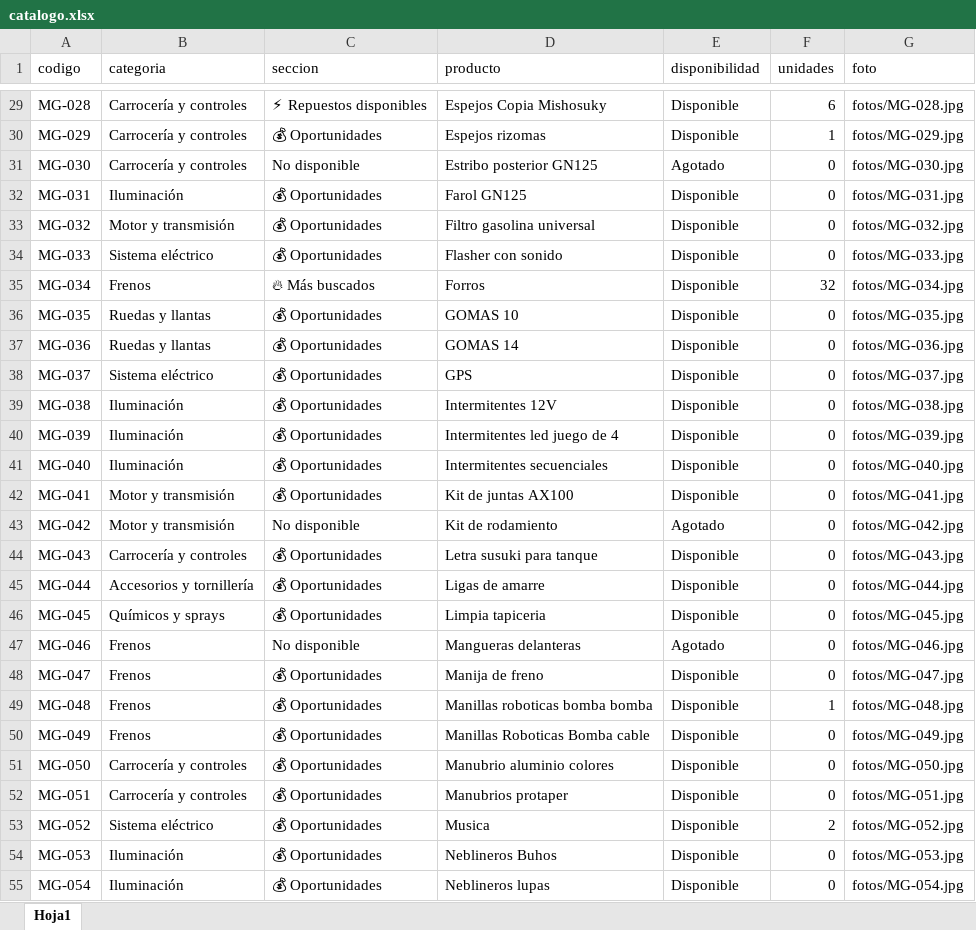
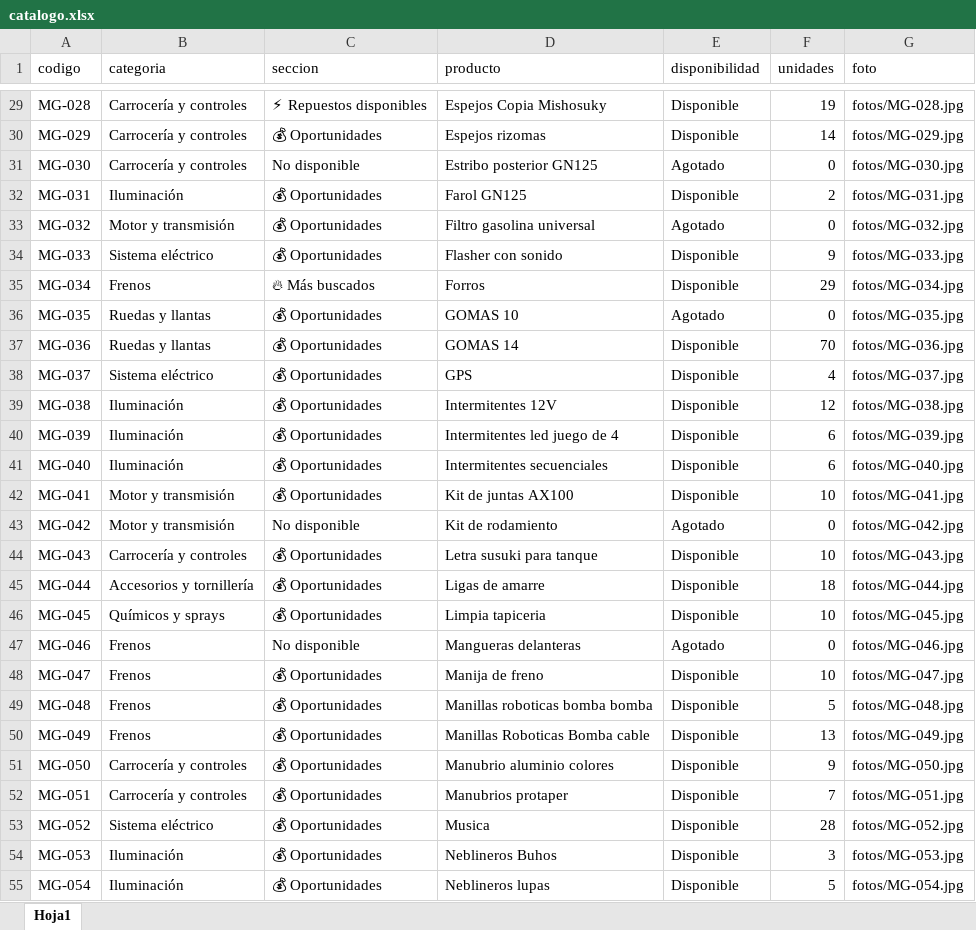
Before and after one commit to DcSerrano148/mgs-store-catalogo, an Excel workbook: datos/catalogo.xlsx, sheet Hoja1, drawn as a sheet; only a part is shown, gaps mark what is left out; values as stored, in another font and other column widths than the file's, no borders; the diff covers the shown part only; the diff names each change by its address in the sheet, - before the commit and + after, or states it on an @@ line.

```diff
--- a/datos/catalogo.xlsx (sheet Hoja1)
+++ b/datos/catalogo.xlsx (sheet Hoja1)
-F29 (unidades): 6
+F29 (unidades): 19
-F30 (unidades): 1
+F30 (unidades): 14
-F32 (unidades): 0
+F32 (unidades): 2
-E33 (disponibilidad): Disponible
+E33 (disponibilidad): Agotado
-F34 (unidades): 0
+F34 (unidades): 9
-F35 (unidades): 32
+F35 (unidades): 29
-E36 (disponibilidad): Disponible
+E36 (disponibilidad): Agotado
-F37 (unidades): 0
+F37 (unidades): 70
-F38 (unidades): 0
+F38 (unidades): 4
-F39 (unidades): 0
+F39 (unidades): 12
-F40:F41 (unidades): 0
+F40:F41 (unidades): 6
-F42 (unidades): 0
+F42 (unidades): 10
-F44 (unidades): 0
+F44 (unidades): 10
-F45 (unidades): 0
+F45 (unidades): 18
-F46 (unidades): 0
+F46 (unidades): 10
-F48 (unidades): 0
+F48 (unidades): 10
-F49 (unidades): 1
+F49 (unidades): 5
-F50 (unidades): 0
+F50 (unidades): 13
-F51 (unidades): 0
+F51 (unidades): 9
-F52 (unidades): 0
+F52 (unidades): 7
-F53 (unidades): 2
+F53 (unidades): 28
-F54 (unidades): 0
+F54 (unidades): 3
-F55 (unidades): 0
+F55 (unidades): 5
```
Also changed, not shown: 55 edited cells elsewhere in this sheet.
